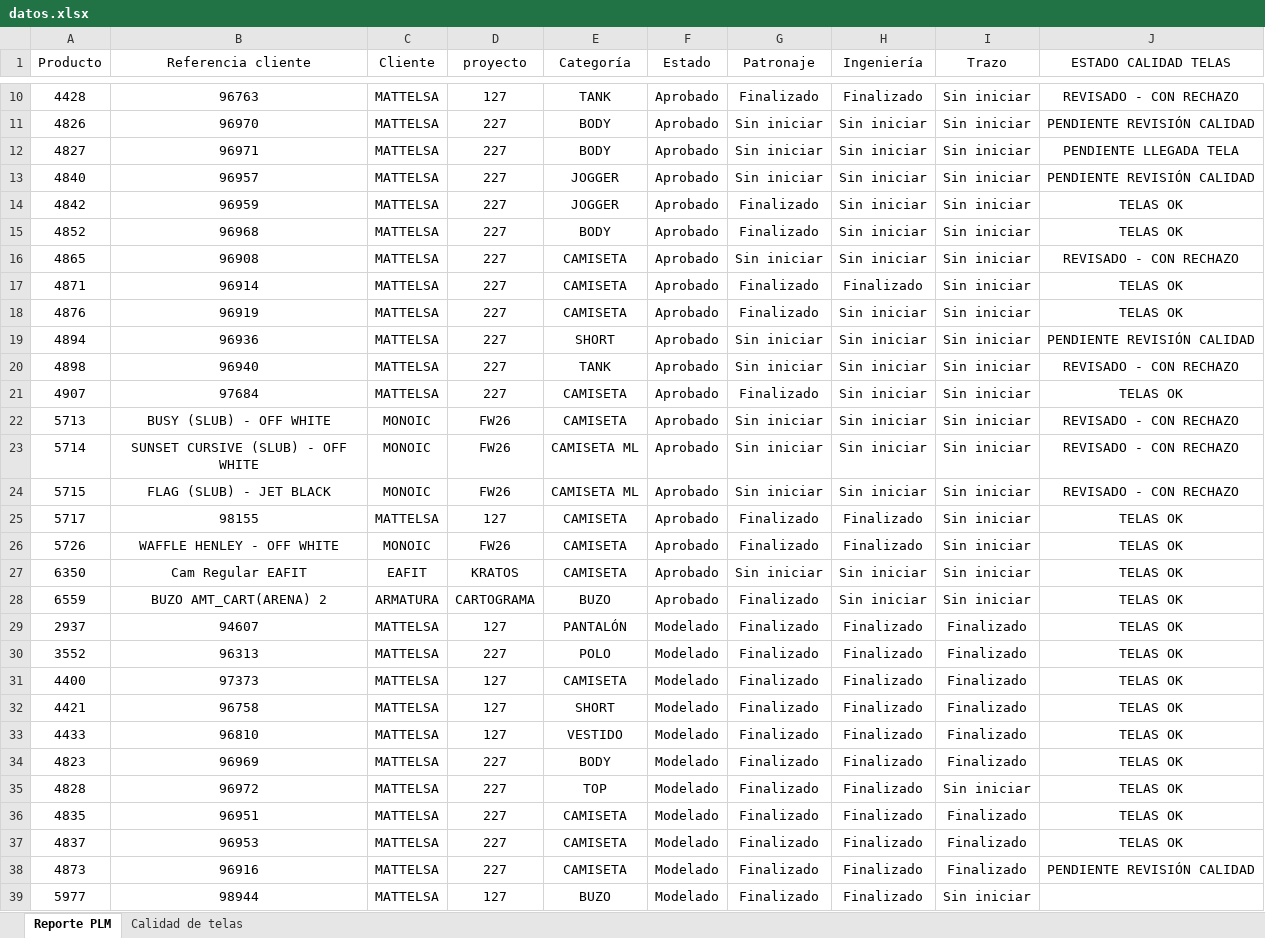
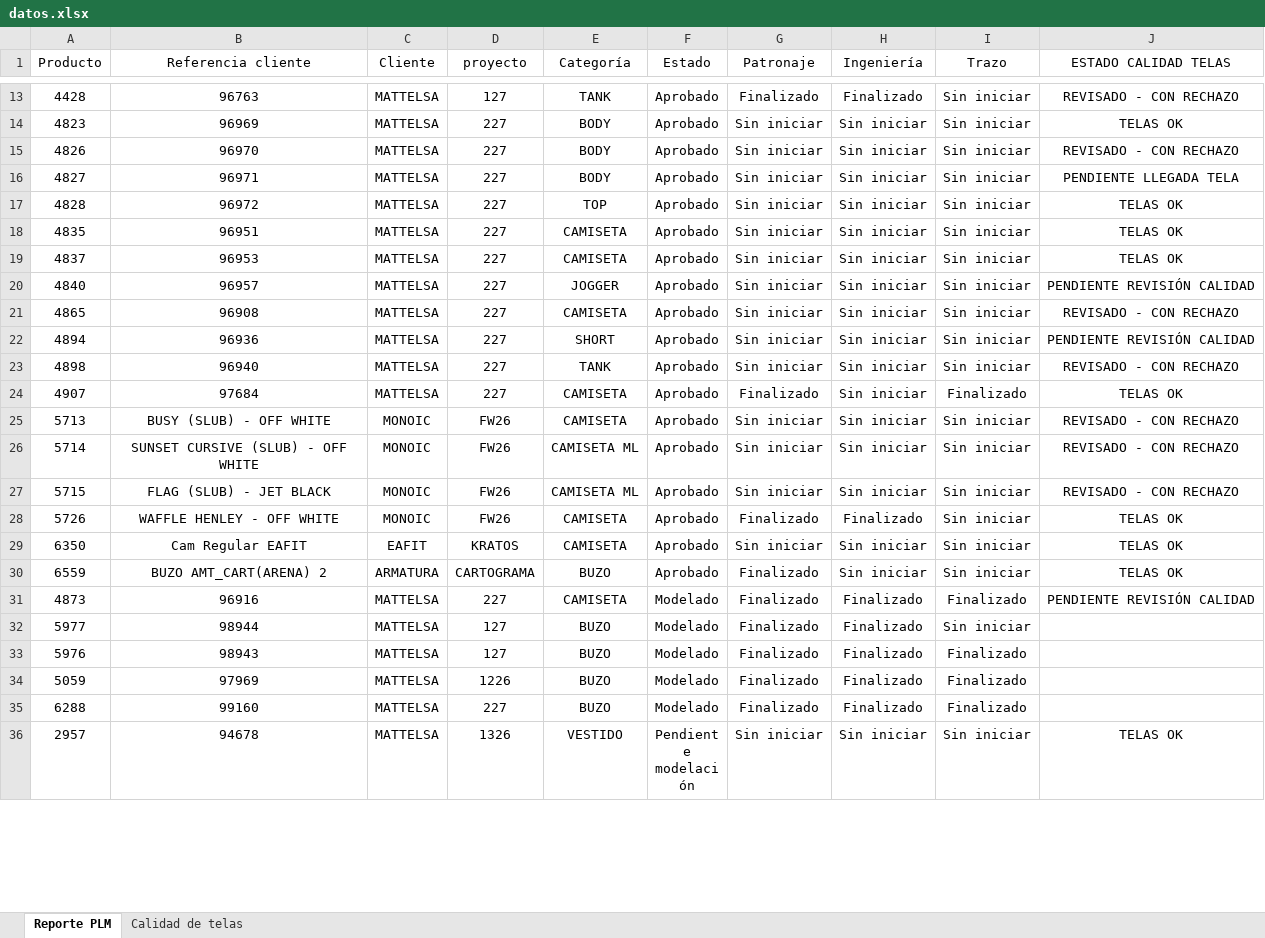
Before and after one commit to AnaliticaURA/PendientesLiberacion, an Excel workbook: datos.xlsx, sheet Reporte PLM, drawn as a sheet; only a part is shown, gaps mark what is left out; the shorter side is filled out with more unchanged rows; values as stored, in another font and other column widths than the file's, no borders; table styles not drawn; removed rows and columns are numbered as before the commit, all else as after; the diff covers the shown part only; the diff names each change by its address in the sheet, - before the commit and + after, or states it on an @@ line.

Commit message:
Add files via upload

```diff
--- a/datos.xlsx (sheet Reporte PLM)
+++ b/datos.xlsx (sheet Reporte PLM)
+row 14: 4823 | 96969 | MATTELSA | 227 | BODY | Aprobado | Sin iniciar | Sin iniciar | Sin iniciar | TELAS OK
-J15 (ESTADO CALIDAD TELAS): PENDIENTE REVISIÓN CALIDAD
+J15 (ESTADO CALIDAD TELAS): REVISADO - CON RECHAZO
+row 17: 4828 | 96972 | MATTELSA | 227 | TOP | Aprobado | Sin iniciar | Sin iniciar | Sin iniciar | TELAS OK
+row 18: 4835 | 96951 | MATTELSA | 227 | CAMISETA | Aprobado | Sin iniciar | Sin iniciar | Sin iniciar | TELAS OK
+row 19: 4837 | 96953 | MATTELSA | 227 | CAMISETA | Aprobado | Sin iniciar | Sin iniciar | Sin iniciar | TELAS OK
-row 14: 4842 | 96959 | MATTELSA | 227 | JOGGER | Aprobado | Finalizado | Sin iniciar | Sin iniciar | TELAS OK
-row 15: 4852 | 96968 | MATTELSA | 227 | BODY | Aprobado | Finalizado | Sin iniciar | Sin iniciar | TELAS OK
-row 17: 4871 | 96914 | MATTELSA | 227 | CAMISETA | Aprobado | Finalizado | Finalizado | Sin iniciar | TELAS OK
-row 18: 4876 | 96919 | MATTELSA | 227 | CAMISETA | Aprobado | Finalizado | Sin iniciar | Sin iniciar | TELAS OK
-I24 (Trazo): Sin iniciar
+I24 (Trazo): Finalizado
-row 25: 5717 | 98155 | MATTELSA | 127 | CAMISETA | Aprobado | Finalizado | Finalizado | Sin iniciar | TELAS OK
-row 29: 2937 | 94607 | MATTELSA | 127 | PANTALÓN | Modelado | Finalizado | Finalizado | Finalizado | TELAS OK
-row 30: 3552 | 96313 | MATTELSA | 227 | POLO | Modelado | Finalizado | Finalizado | Finalizado | TELAS OK
-row 31: 4400 | 97373 | MATTELSA | 127 | CAMISETA | Modelado | Finalizado | Finalizado | Finalizado | TELAS OK
-row 32: 4421 | 96758 | MATTELSA | 127 | SHORT | Modelado | Finalizado | Finalizado | Finalizado | TELAS OK
-row 33: 4433 | 96810 | MATTELSA | 127 | VESTIDO | Modelado | Finalizado | Finalizado | Finalizado | TELAS OK
-row 34: 4823 | 96969 | MATTELSA | 227 | BODY | Modelado | Finalizado | Finalizado | Finalizado | TELAS OK
-row 35: 4828 | 96972 | MATTELSA | 227 | TOP | Modelado | Finalizado | Finalizado | Sin iniciar | TELAS OK
-row 36: 4835 | 96951 | MATTELSA | 227 | CAMISETA | Modelado | Finalizado | Finalizado | Finalizado | TELAS OK
-row 37: 4837 | 96953 | MATTELSA | 227 | CAMISETA | Modelado | Finalizado | Finalizado | Finalizado | TELAS OK
```
Also changed, not shown: 15 added rows, 3 removed rows and 3 edited cells elsewhere in this sheet, sheet Calidad de telas.
